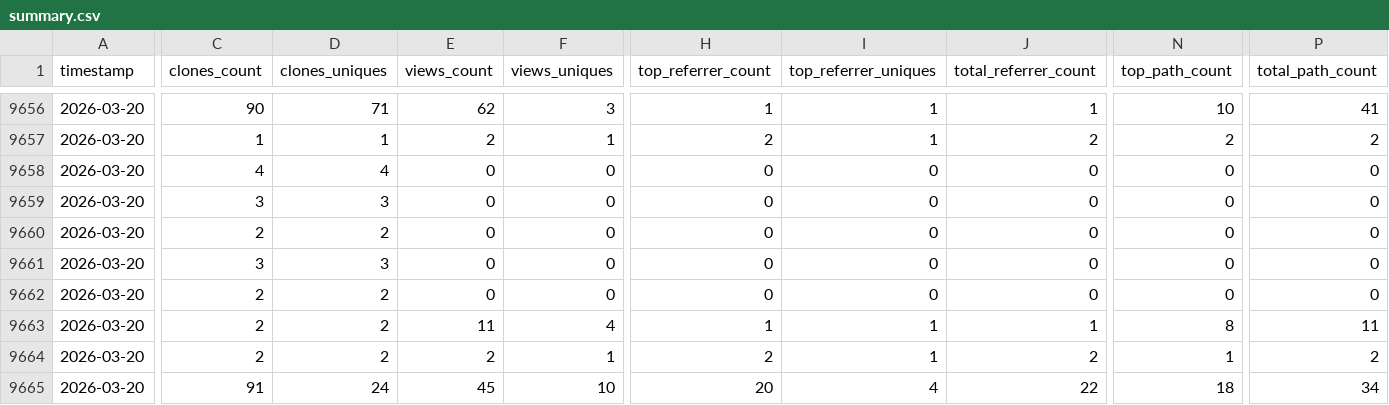
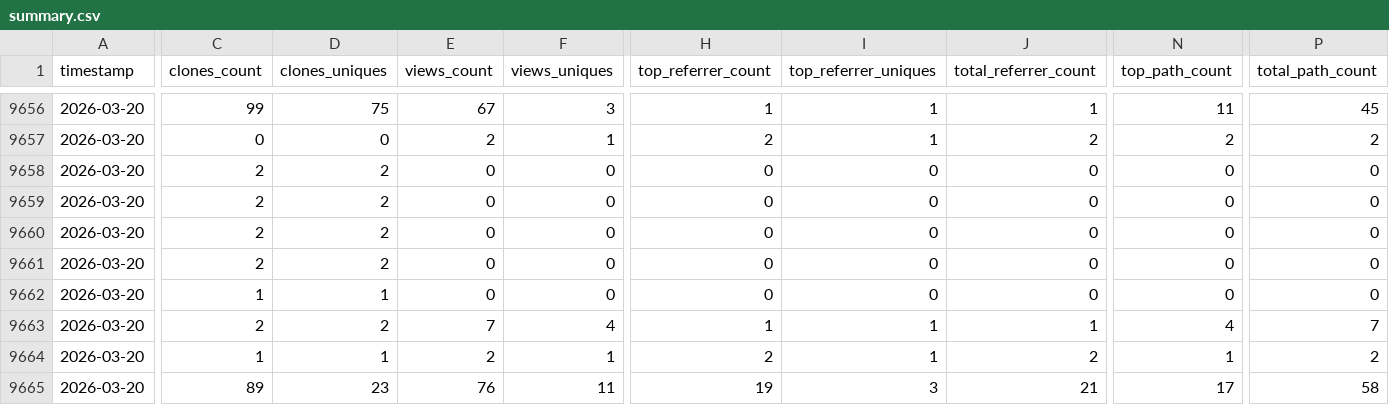
Before and after one commit to CCP-NC/metrics, a CSV file: traffic-stats/summary.csv, drawn as a sheet; only a part is shown, gaps mark what is left out; the diff covers the shown part only; the diff names each change by its address in the sheet, - before the commit and + after, or states it on an @@ line.

```diff
--- a/traffic-stats/summary.csv
+++ b/traffic-stats/summary.csv
-C9656 (clones_count): 90
+C9656 (clones_count): 99
-D9656 (clones_uniques): 71
+D9656 (clones_uniques): 75
-E9656 (views_count): 62
+E9656 (views_count): 67
-N9656 (top_path_count): 10
+N9656 (top_path_count): 11
-P9656 (total_path_count): 41
+P9656 (total_path_count): 45
-C9657 (clones_count): 1
+C9657 (clones_count): 0
-D9657 (clones_uniques): 1
+D9657 (clones_uniques): 0
-C9658 (clones_count): 4
+C9658 (clones_count): 2
-D9658 (clones_uniques): 4
+D9658 (clones_uniques): 2
-C9659 (clones_count): 3
+C9659 (clones_count): 2
-D9659 (clones_uniques): 3
+D9659 (clones_uniques): 2
-C9661 (clones_count): 3
+C9661 (clones_count): 2
-D9661 (clones_uniques): 3
+D9661 (clones_uniques): 2
-C9662 (clones_count): 2
+C9662 (clones_count): 1
-D9662 (clones_uniques): 2
+D9662 (clones_uniques): 1
-E9663 (views_count): 11
+E9663 (views_count): 7
-N9663 (top_path_count): 8
+N9663 (top_path_count): 4
-P9663 (total_path_count): 11
+P9663 (total_path_count): 7
-C9664 (clones_count): 2
+C9664 (clones_count): 1
-D9664 (clones_uniques): 2
+D9664 (clones_uniques): 1
-C9665 (clones_count): 91
+C9665 (clones_count): 89
-D9665 (clones_uniques): 24
+D9665 (clones_uniques): 23
-E9665 (views_count): 45
+E9665 (views_count): 76
-F9665 (views_uniques): 10
+F9665 (views_uniques): 11
-H9665 (top_referrer_count): 20
+H9665 (top_referrer_count): 19
-I9665 (top_referrer_uniques): 4
+I9665 (top_referrer_uniques): 3
-J9665 (total_referrer_count): 22
+J9665 (total_referrer_count): 21
-N9665 (top_path_count): 18
+N9665 (top_path_count): 17
-P9665 (total_path_count): 34
+P9665 (total_path_count): 58
```
Also changed, not shown: 66 edited cells elsewhere in this file, 50 other files.
